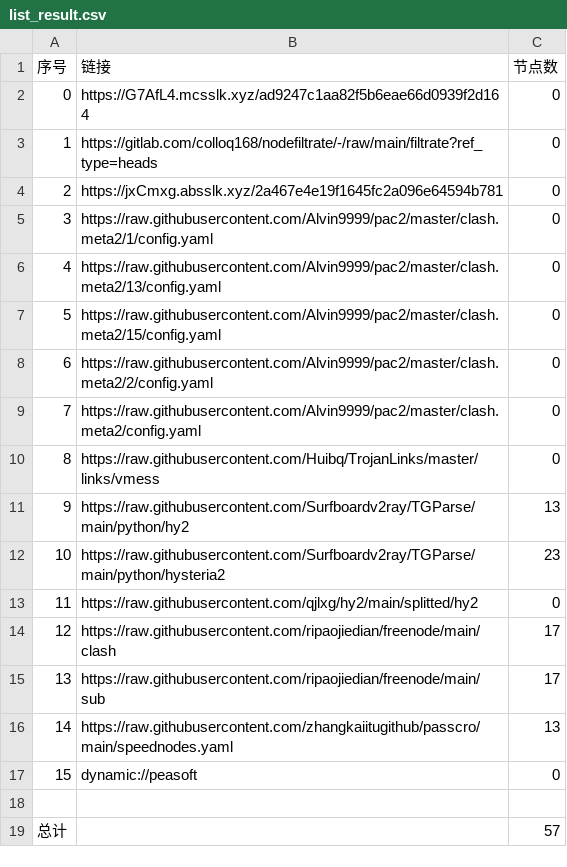
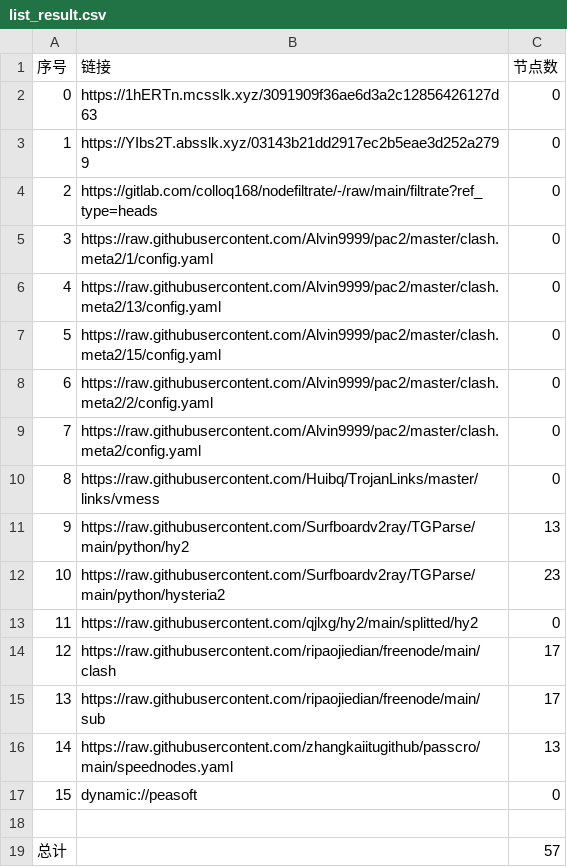
Before and after one commit to shtrend/AutoMergePublicNodes, a CSV file: list_result.csv, drawn as a sheet.

```diff
--- a/list_result.csv
+++ b/list_result.csv
@@ -1,5 +1,5 @@
 序号,链接,节点数
-0,https://G7AfL4.mcsslk.xyz/ad9247c1aa82f5b6eae66d0939f2d164,0
-1,https://gitlab.com/colloq168/nodefiltrate/-/raw/main/filtrate?ref_type=heads,0
-2,https://jxCmxg.absslk.xyz/2a467e4e19f1645fc2a096e64594b781,0
+0,https://1hERTn.mcsslk.xyz/3091909f36ae6d3a2c12856426127d63,0
+1,https://YIbs2T.absslk.xyz/03143b21dd2917ec2b5eae3d252a2799,0
+2,https://gitlab.com/colloq168/nodefiltrate/-/raw/main/filtrate?ref_type=heads,0
 3,https://raw.githubusercontent.com/Alvin9999/pac2/master/clash.meta2/1/config.yaml,0
```
Also changed, not shown: 3 other files.
